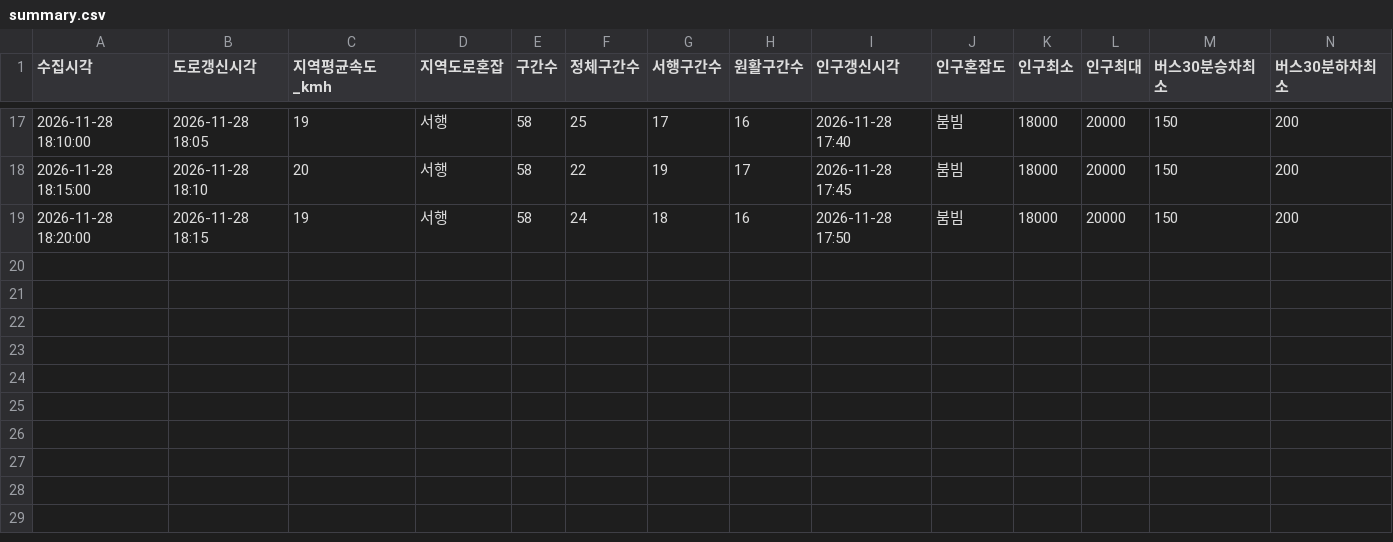
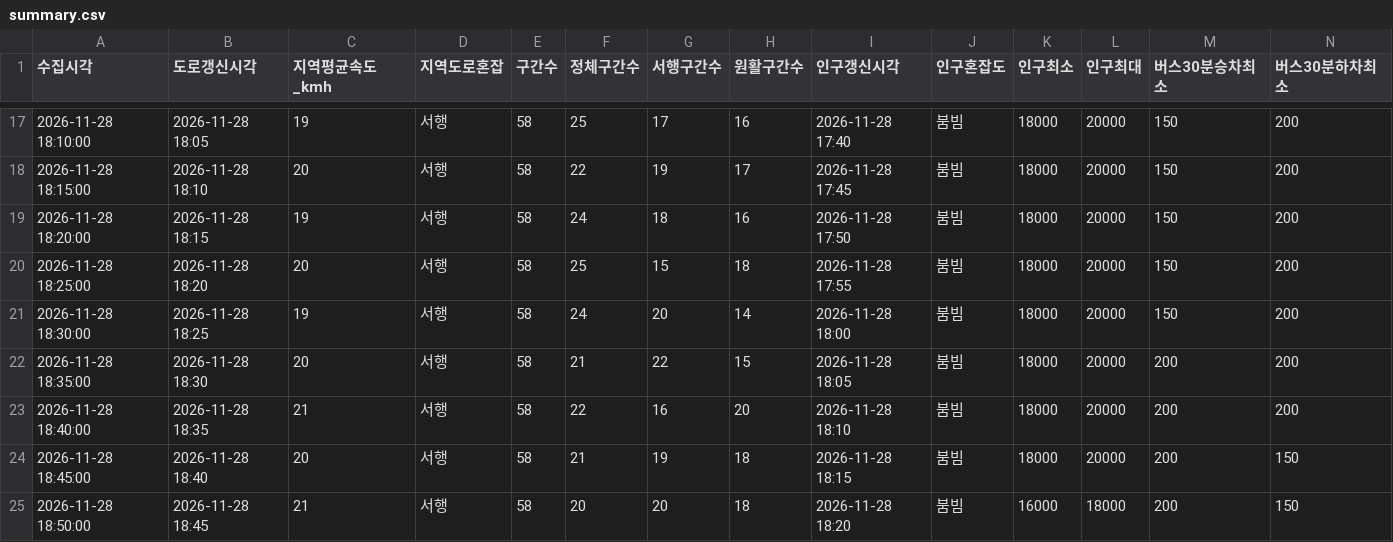
Before and after one commit to emma990622-lgtm/olpark-collector, a CSV file: data/2026-11-28_choyongpil_1658/summary.csv, drawn as a sheet; only a part is shown, gaps mark what is left out; rows hold the shown columns only; the diff names each change by its address in the sheet, - before the commit and + after, or states it on an @@ line.

```diff
--- a/data/2026-11-28_choyongpil_1658/summary.csv
+++ b/data/2026-11-28_choyongpil_1658/summary.csv
+row 20: 2026-11-28 18:25:00 | 2026-11-28 18:20 | 20 | 서행 | 58 | 25 | 15 | 18 | 2026-11-28 17:55 | 붐빔 | 18000 | 20000 | 150 | 200
+row 21: 2026-11-28 18:30:00 | 2026-11-28 18:25 | 19 | 서행 | 58 | 24 | 20 | 14 | 2026-11-28 18:00 | 붐빔 | 18000 | 20000 | 150 | 200
+row 22: 2026-11-28 18:35:00 | 2026-11-28 18:30 | 20 | 서행 | 58 | 21 | 22 | 15 | 2026-11-28 18:05 | 붐빔 | 18000 | 20000 | 200 | 200
+row 23: 2026-11-28 18:40:00 | 2026-11-28 18:35 | 21 | 서행 | 58 | 22 | 16 | 20 | 2026-11-28 18:10 | 붐빔 | 18000 | 20000 | 200 | 200
+row 24: 2026-11-28 18:45:00 | 2026-11-28 18:40 | 20 | 서행 | 58 | 21 | 19 | 18 | 2026-11-28 18:15 | 붐빔 | 18000 | 20000 | 200 | 150
+row 25: 2026-11-28 18:50:00 | 2026-11-28 18:45 | 21 | 서행 | 58 | 20 | 20 | 18 | 2026-11-28 18:20 | 붐빔 | 16000 | 18000 | 200 | 150
```
Also changed, not shown: 3 other files.
